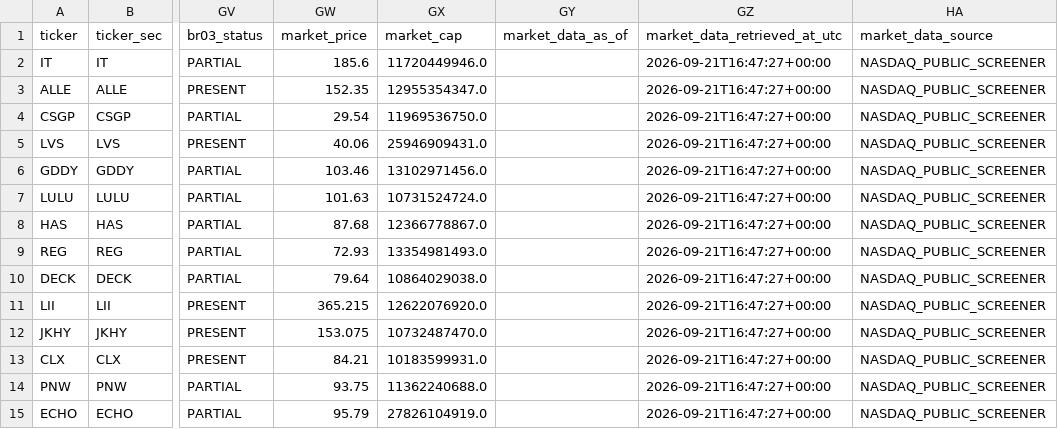
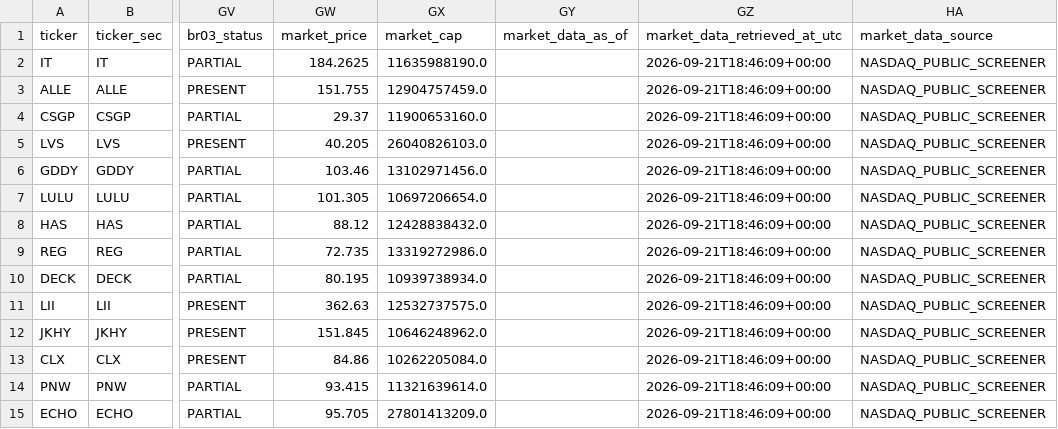
Before and after one commit to flaviomellace-ctrl/investment-os-data-bridge, a CSV file: data/current/sp500_fundamentals_part_33.csv, drawn as a sheet; only a part is shown, gaps mark what is left out; the diff names each change by its address in the sheet, - before the commit and + after, or states it on an @@ line.

```diff
--- a/data/current/sp500_fundamentals_part_33.csv
+++ b/data/current/sp500_fundamentals_part_33.csv
-GW2 (market_price): 185.6
+GW2 (market_price): 184.2625
-GX2 (market_cap): 11720449946.0
+GX2 (market_cap): 11635988190.0
-GZ2:GZ15 (market_data_retrieved_at_utc): 2026-09-21T16:47:27+00:00
+GZ2:GZ15 (market_data_retrieved_at_utc): 2026-09-21T18:46:09+00:00
-GW3 (market_price): 152.35
+GW3 (market_price): 151.755
-GX3 (market_cap): 12955354347.0
+GX3 (market_cap): 12904757459.0
-GW4 (market_price): 29.54
+GW4 (market_price): 29.37
-GX4 (market_cap): 11969536750.0
+GX4 (market_cap): 11900653160.0
-GW5 (market_price): 40.06
+GW5 (market_price): 40.205
-GX5 (market_cap): 25946909431.0
+GX5 (market_cap): 26040826103.0
-GW7 (market_price): 101.63
+GW7 (market_price): 101.305
-GX7 (market_cap): 10731524724.0
+GX7 (market_cap): 10697206654.0
-GW8 (market_price): 87.68
+GW8 (market_price): 88.12
-GX8 (market_cap): 12366778867.0
+GX8 (market_cap): 12428838432.0
-GW9 (market_price): 72.93
+GW9 (market_price): 72.735
-GX9 (market_cap): 13354981493.0
+GX9 (market_cap): 13319272986.0
-GW10 (market_price): 79.64
+GW10 (market_price): 80.195
-GX10 (market_cap): 10864029038.0
+GX10 (market_cap): 10939738934.0
-GW11 (market_price): 365.215
+GW11 (market_price): 362.63
-GX11 (market_cap): 12622076920.0
+GX11 (market_cap): 12532737575.0
-GW12 (market_price): 153.075
+GW12 (market_price): 151.845
-GX12 (market_cap): 10732487470.0
+GX12 (market_cap): 10646248962.0
-GW13 (market_price): 84.21
+GW13 (market_price): 84.86
-GX13 (market_cap): 10183599931.0
+GX13 (market_cap): 10262205084.0
-GW14 (market_price): 93.75
+GW14 (market_price): 93.415
-GX14 (market_cap): 11362240688.0
+GX14 (market_cap): 11321639614.0
-GW15 (market_price): 95.79
+GW15 (market_price): 95.705
-GX15 (market_cap): 27826104919.0
+GX15 (market_cap): 27801413209.0
```
Also changed, not shown: data/current/sp500_fundamentals_part_01.csv, data/current/sp500_fundamentals_part_10.csv, 39 other files.
